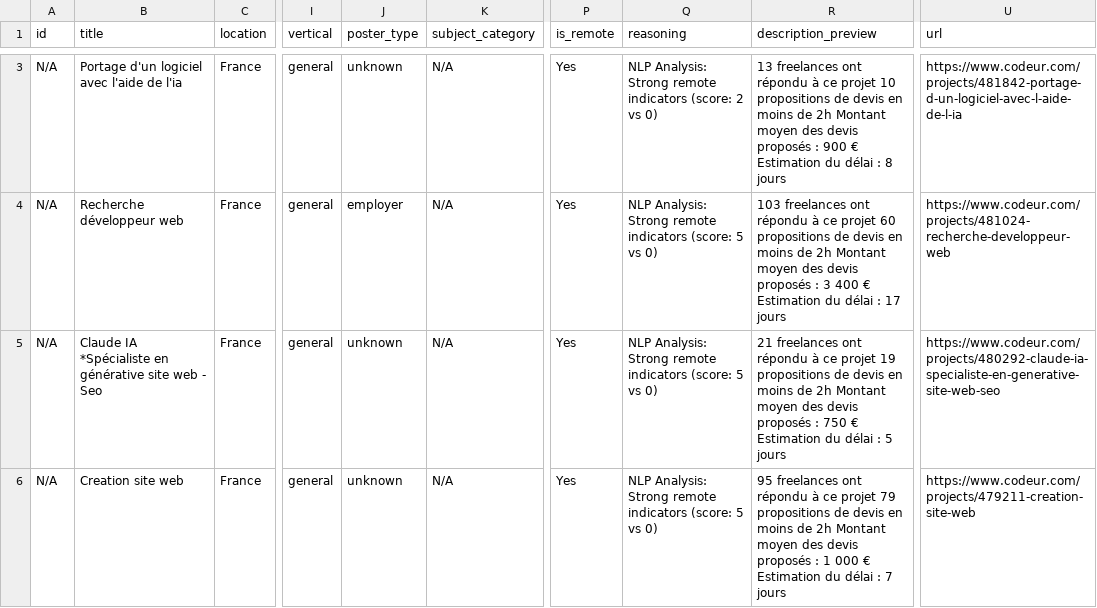
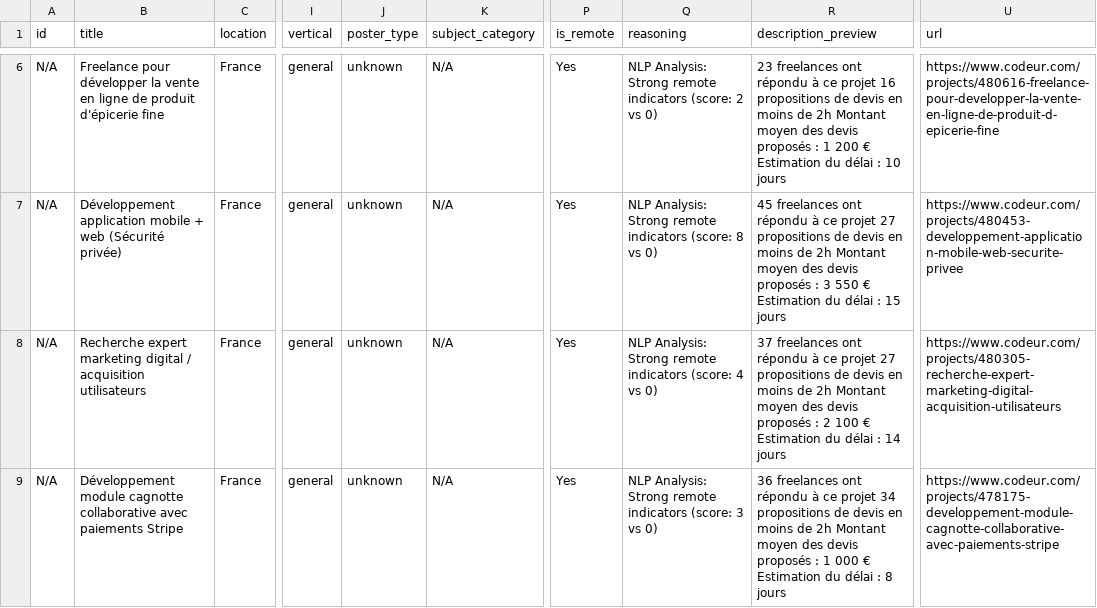
Before and after one commit to Dlawlet/afidiOS-finder, a CSV file: exports/remote_jobs_latest.csv, drawn as a sheet; only a part is shown, gaps mark what is left out; addresses are those after the commit; the diff covers the shown part only; the diff names each change by its address in the sheet, - before the commit and + after, or states it on an @@ line.

```diff
--- a/exports/remote_jobs_latest.csv
+++ b/exports/remote_jobs_latest.csv
-B6 (title): Portage d'un logiciel avec l'aide de l'ia
+B6 (title): Freelance pour développer la vente en ligne de produit d'épicerie fine
-R6 (description_preview): 13 freelances ont répondu à ce projet 10 propositions de devis en moins de 2h Montant moyen des devis proposés : 900 € Estimation du délai : 8 jours
+R6 (description_preview): 23 freelances ont répondu à ce projet 16 propositions de devis en moins de 2h Montant moyen des devis proposés : 1 200 € Estimation du délai : 10 jours
-U6 (url): https://www.codeur.com/projects/481842-portage-d-un-logiciel-avec-l-aide-de-l-ia
+U6 (url): https://www.codeur.com/projects/480616-freelance-pour-developper-la-vente-en-ligne-de-produit-d-epicerie-fine
-B7 (title): Recherche développeur web
+B7 (title): Développement application mobile + web (Sécurité privée)
-J7 (poster_type): employer
+J7 (poster_type): unknown
-Q7 (reasoning): …indicators (score: 5 vs 0)
+Q7 (reasoning): …indicators (score: 8 vs 0)
-R7 (description_preview): 103 freelances ont répondu à ce projet 60 propositions de devis en moins de 2h Montant moyen des devis proposés : 3 400 € Estimation du délai : 17 jours
+R7 (description_preview): 45 freelances ont répondu à ce projet 27 propositions de devis en moins de 2h Montant moyen des devis proposés : 3 550 € Estimation du délai : 15 jours
-U7 (url): https://www.codeur.com/projects/481024-recherche-developpeur-web
+U7 (url): https://www.codeur.com/projects/480453-developpement-application-mobile-web-securite-privee
-B8 (title): Claude IA *Spécialiste en générative site web - Seo
+B8 (title): Recherche expert marketing digital / acquisition utilisateurs
-Q8 (reasoning): …indicators (score: 5 vs 0)
+Q8 (reasoning): …indicators (score: 4 vs 0)
-R8 (description_preview): 21 freelances ont répondu à ce projet 19 propositions de devis en moins de 2h Montant moyen des devis proposés : 750 € Estimation du délai : 5 jours
+R8 (description_preview): 37 freelances ont répondu à ce projet 27 propositions de devis en moins de 2h Montant moyen des devis proposés : 2 100 € Estimation du délai : 14 jours
-U8 (url): https://www.codeur.com/projects/480292-claude-ia-specialiste-en-generative-site-web-seo
+U8 (url): https://www.codeur.com/projects/480305-recherche-expert-marketing-digital-acquisition-utilisateurs
-B9 (title): Creation site web
+B9 (title): Développement module cagnotte collaborative avec paiements Stripe
-Q9 (reasoning): …indicators (score: 5 vs 0)
+Q9 (reasoning): …indicators (score: 3 vs 0)
-R9 (description_preview): 95 freelances ont répondu à ce projet 79 propositions de devis en moins de 2h Montant moyen des devis proposés : 1 000 € Estimation du délai : 7 jours
+R9 (description_preview): 36 freelances ont répondu à ce projet 34 propositions de devis en moins de 2h Montant moyen des devis proposés : 1 000 € Estimation du délai : 8 jours
-U9 (url): https://www.codeur.com/projects/479211-creation-site-web
+U9 (url): https://www.codeur.com/projects/478175-developpement-module-cagnotte-collaborative-avec-paiements-stripe
```
Also changed, not shown: 3 added rows and 4 edited cells elsewhere in this file, 5 other files.
